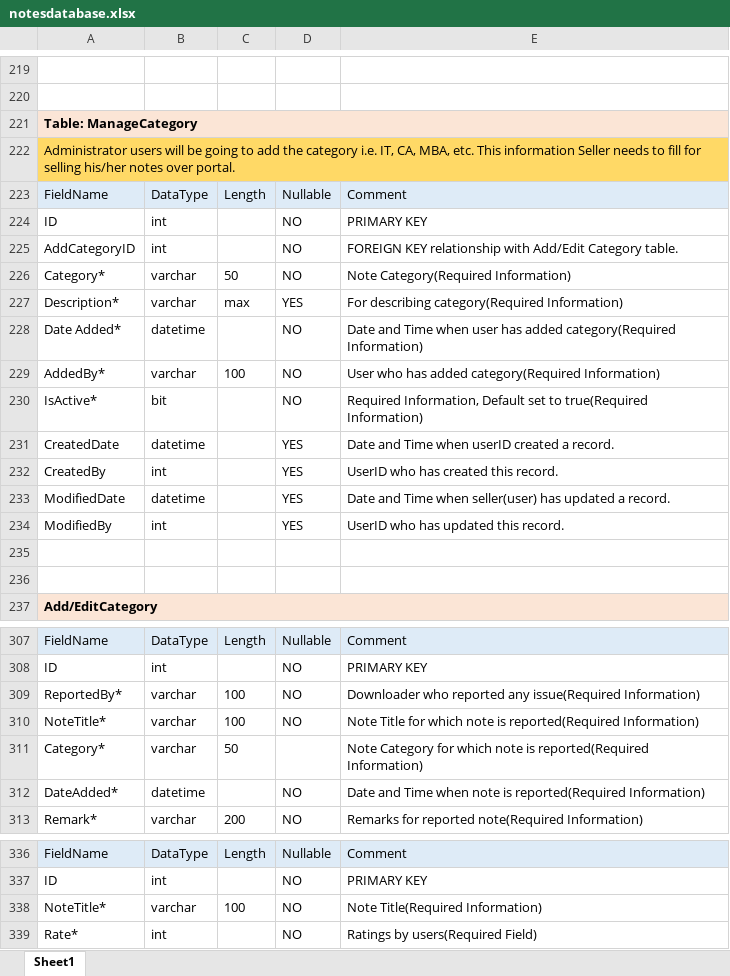
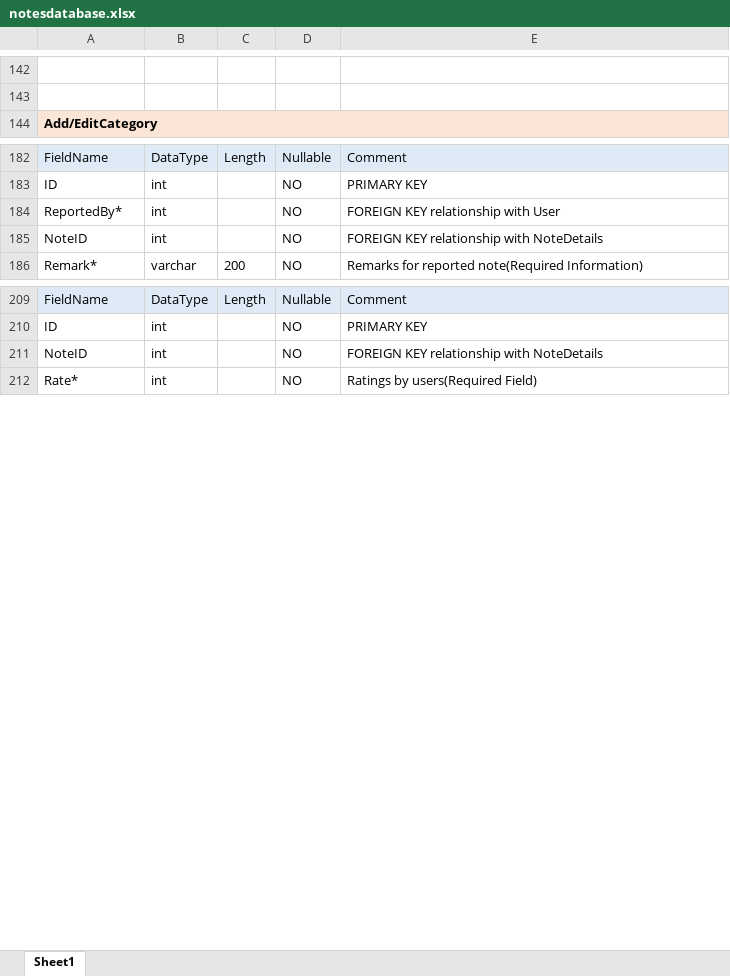
Before and after one commit to bhumitsheth0206/NotesMarketPlaceHTML, an Excel workbook: NotesMarketPlaceHTML/Database/notesdatabase.xlsx, sheet Sheet1, drawn as a sheet; only a part is shown, gaps mark what is left out; values as stored, in another font and other column widths than the file's, no borders; removed rows and columns are numbered as before the commit, all else as after; the diff covers the shown part only; the diff names each change by its address in the sheet, - before the commit and + after, or states it on an @@ line.

```diff
--- a/NotesMarketPlaceHTML/Database/notesdatabase.xlsx (sheet Sheet1)
+++ b/NotesMarketPlaceHTML/Database/notesdatabase.xlsx (sheet Sheet1)
-row 221: Table: ManageCategory
-row 222: Administrator users will be going to add the category i.e. IT, CA, MBA, etc. This information Seller needs to fill for selling his/her notes over portal.
-row 223: FieldName | DataType | Length | Nullable | Comment
-row 224: ID | int |  | NO | PRIMARY KEY
-row 225: AddCategoryID | int |  | NO | FOREIGN KEY relationship with Add/Edit Category table.
-row 226: Category* | varchar | 50 | NO | Note Category(Required Information)
-row 227: Description* | varchar | max | YES | For describing category(Required Information)
-row 228: Date Added* | datetime |  | NO | Date and Time when user has added category(Required Information)
-row 229: AddedBy* | varchar | 100 | NO | User who has added category(Required Information)
-row 230: IsActive* | bit |  | NO | Required Information, Default set to true(Required Information)
-row 231: CreatedDate | datetime |  | YES | Date and Time when userID created a record.
-row 232: CreatedBy | int |  | YES | UserID who has created this record.
-row 233: ModifiedDate | datetime |  | YES | Date and Time when seller(user) has updated a record.
-row 234: ModifiedBy | int |  | YES | UserID who has updated this record.
-row 235: (empty)
-row 236: (empty)
-B184: varchar
+B184: int
-C184: 100
+C184: (empty)
-E184: Downloader who reported any issue(Required Information)
+E184: FOREIGN KEY relationship with User
-row 310: NoteTitle* | varchar | 100 | NO | Note Title for which note is reported(Required Information)
-row 311: Category* | varchar | 50 |  | Note Category for which note is reported(Required Information)
-row 312: DateAdded* | datetime |  | NO | Date and Time when note is reported(Required Information)
+row 185: NoteID | int |  | NO | FOREIGN KEY relationship with NoteDetails
-row 338: NoteTitle* | varchar | 100 | NO | Note Title(Required Information)
+row 211: NoteID | int |  | NO | FOREIGN KEY relationship with NoteDetails
```
Also changed, not shown: 11 added rows, 120 removed rows, 1 moved row and 26 edited cells elsewhere in this sheet.
